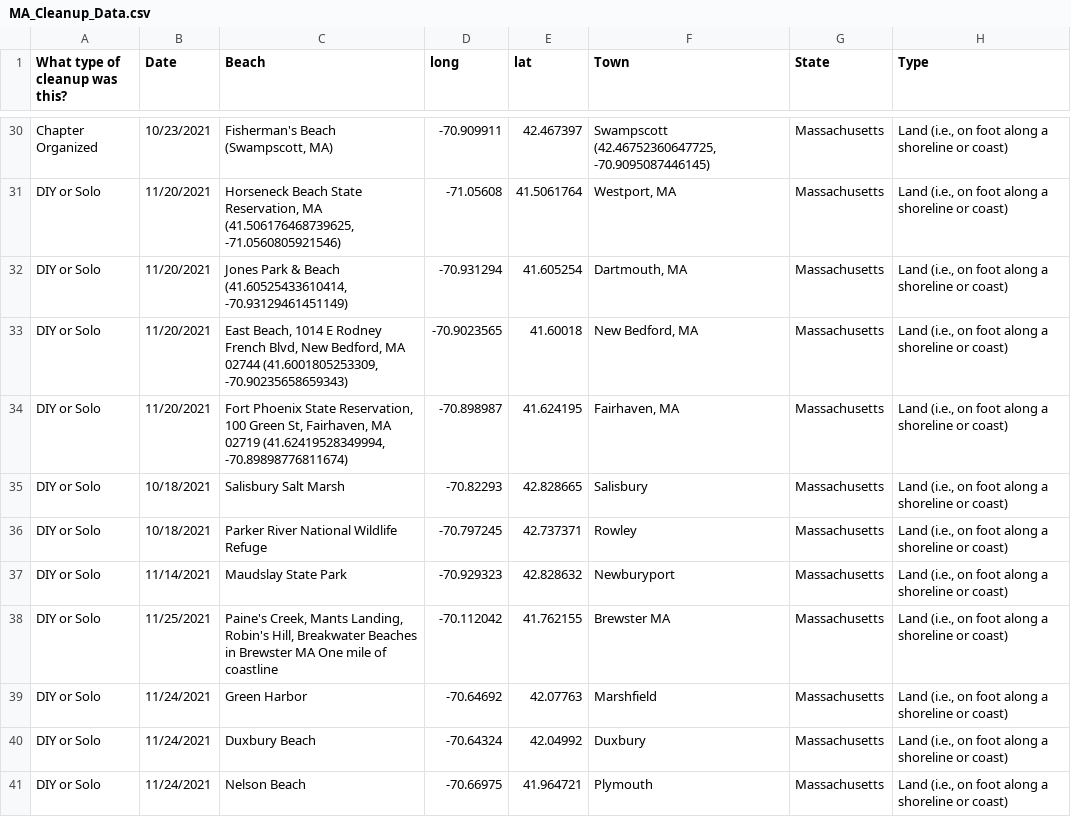
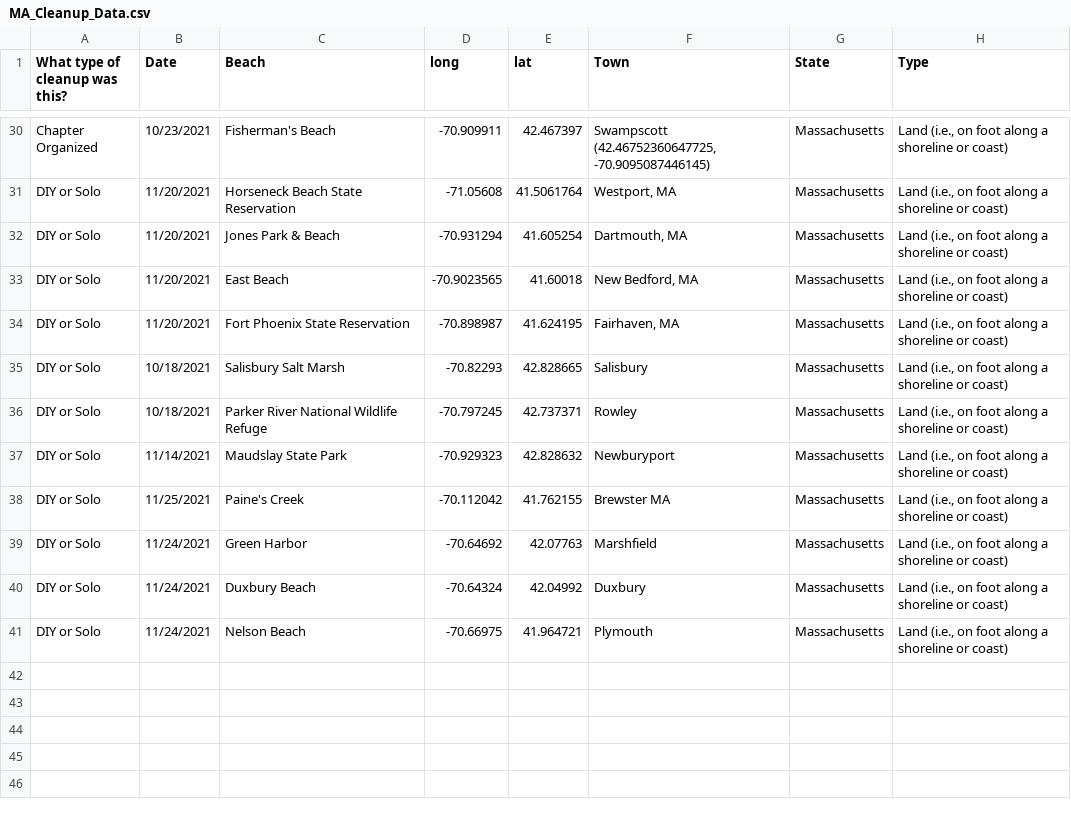
Before and after one commit to lizgorrill/806_Final, a CSV file: R_Final/MA_Cleanup_Data.csv, drawn as a sheet; only a part is shown, gaps mark what is left out; the diff covers the shown part only; the diff names each change by its address in the sheet, - before the commit and + after, or states it on an @@ line.

```diff
--- a/R_Final/MA_Cleanup_Data.csv
+++ b/R_Final/MA_Cleanup_Data.csv
-C30 (Beach): Fisherman's Beach (Swampscott, MA)
+C30 (Beach): Fisherman's Beach
-C31 (Beach): …Beach State Reservation, MA (41.506176468739625, -71.0560805921546)
+C31 (Beach): …Beach State Reservation
-C32 (Beach): Jones Park & Beach (41.60525433610414, -70.93129461451149)
+C32 (Beach): Jones Park & Beach
-C33 (Beach): East Beach, 1014 E Rodney French Blvd, New Bedford, MA 02744 (41.6001805253309, -70.90235658659343)
+C33 (Beach): East Beach
-C34 (Beach): …Phoenix State Reservation, 100 Green St, Fairhaven, MA 02719 (41.62419528349994, -70.89898776811674)
+C34 (Beach): …Phoenix State Reservation
-C38 (Beach): Paine's Creek, Mants Landing, Robin's Hill, Breakwater Beaches in Brewster MA One mile of coastline
+C38 (Beach): Paine's Creek
```
Also changed, not shown: 13 edited cells elsewhere in this file, 1 other file.
